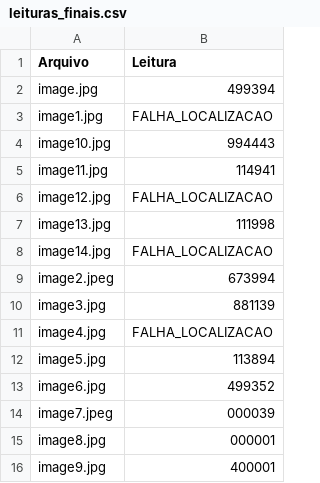
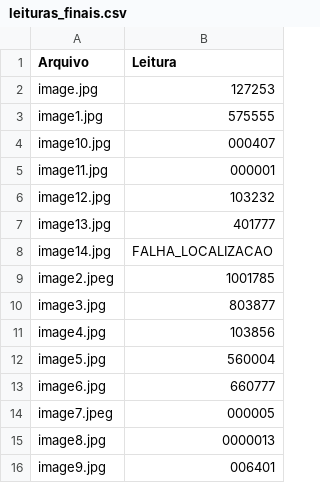
Before and after one commit to ChristianDev123/template_tcc_senac, a CSV file: ModeloEDataset/CSVs/leituras_finais.csv, drawn as a sheet.

```diff
--- a/ModeloEDataset/CSVs/leituras_finais.csv
+++ b/ModeloEDataset/CSVs/leituras_finais.csv
@@ -1,16 +1,16 @@
 Arquivo,Leitura
-image.jpg,499394
-image1.jpg,FALHA_LOCALIZACAO
-image10.jpg,994443
-image11.jpg,114941
-image12.jpg,FALHA_LOCALIZACAO
-image13.jpg,111998
+image.jpg,127253
+image1.jpg,575555
+image10.jpg,000407
+image11.jpg,000001
+image12.jpg,103232
+image13.jpg,401777
 image14.jpg,FALHA_LOCALIZACAO
-image2.jpeg,673994
-image3.jpg,881139
-image4.jpg,FALHA_LOCALIZACAO
-image5.jpg,113894
-image6.jpg,499352
-image7.jpeg,000039
-image8.jpg,000001
-image9.jpg,400001
+image2.jpeg,1001785
+image3.jpg,803877
+image4.jpg,103856
+image5.jpg,560004
+image6.jpg,660777
+image7.jpeg,000005
+image8.jpg,0000013
+image9.jpg,006401
```
Also changed, not shown: 43 other files.
